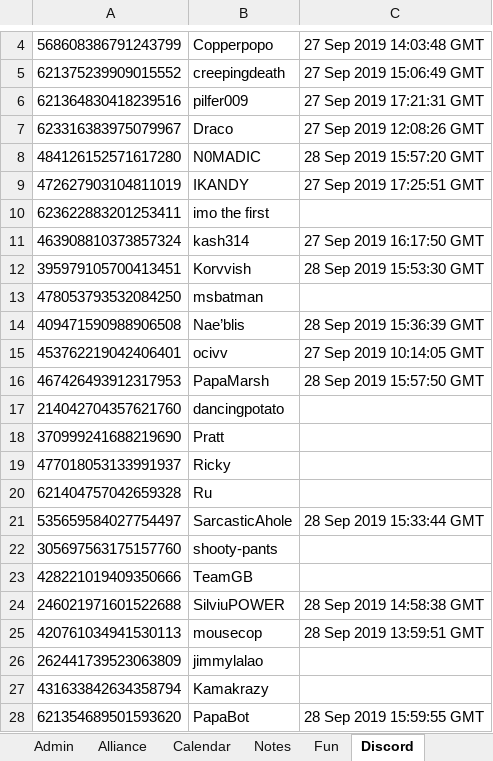
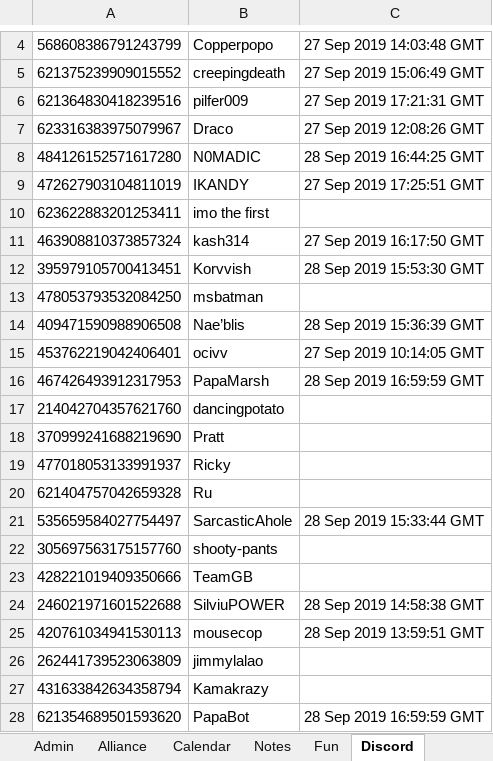
Before and after one commit to papa-marsh/PapaBot, an Excel workbook: db_BACKUP_01.xlsx, sheet Discord, drawn as a sheet; only a part is shown, gaps mark what is left out; values as stored, in another font and other column widths than the file's, no borders; the diff names each change by its address in the sheet, - before the commit and + after, or states it on an @@ line.

```diff
--- a/db_BACKUP_01.xlsx (sheet Discord)
+++ b/db_BACKUP_01.xlsx (sheet Discord)
-C8: 28 Sep 2019 15:57:20 GMT
+C8: 28 Sep 2019 16:44:25 GMT
-C16: 28 Sep 2019 15:57:50 GMT
+C16: 28 Sep 2019 16:59:59 GMT
-C28: 28 Sep 2019 15:59:55 GMT
+C28: 28 Sep 2019 16:59:59 GMT
```
Also changed, not shown: 1 other file.
